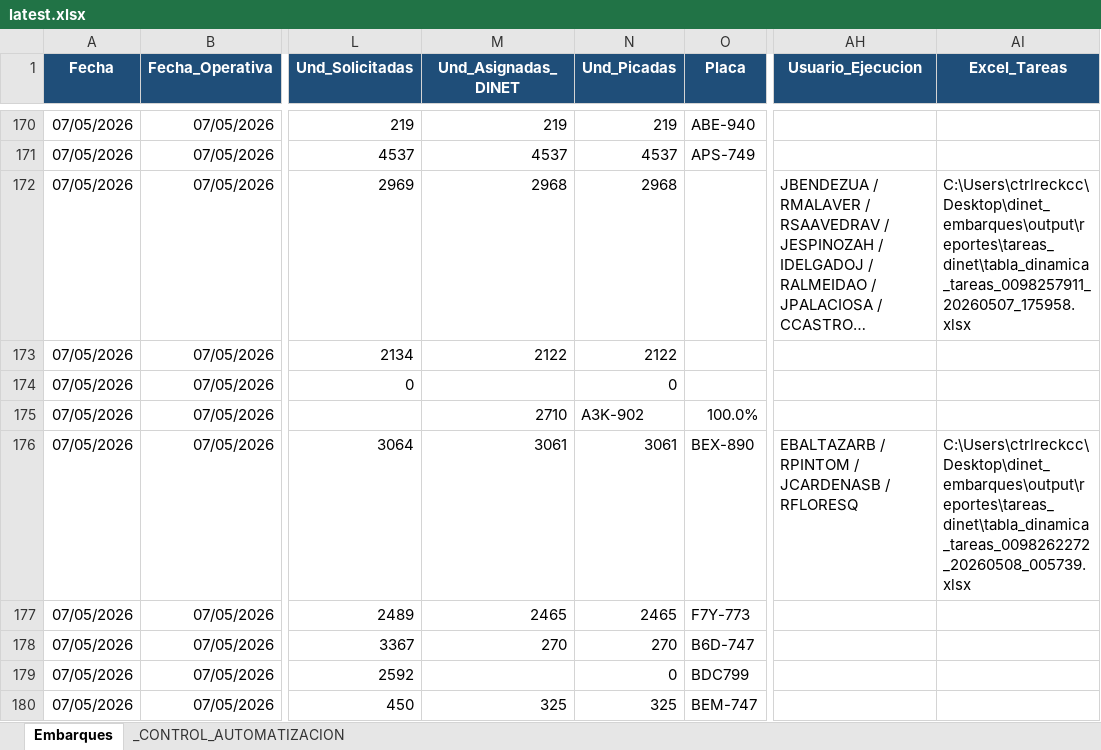
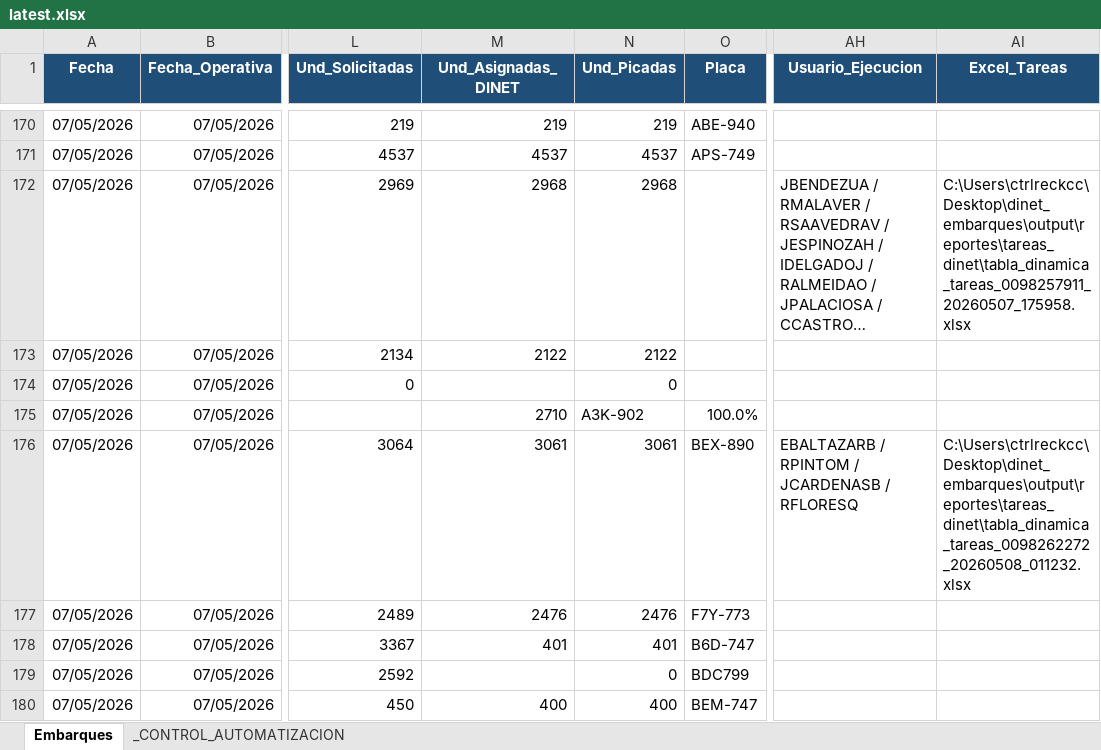
Before and after one commit to llKirell/dinet-dashboard-v2, an Excel workbook: data/latest.xlsx, sheet Embarques, drawn as a sheet; only a part is shown, gaps mark what is left out; long unchanged cells end in …; values as stored, in another font and other column widths than the file's, no borders; the diff names each change by its address in the sheet, - before the commit and + after, or states it on an @@ line.

```diff
--- a/data/latest.xlsx (sheet Embarques)
+++ b/data/latest.xlsx (sheet Embarques)
-AI176 (Excel_Tareas): C:\Users\ctrlreckcc\Desktop\dinet_embarques\output\reportes\tareas_dinet\tabla_dinamica_tareas_0098262272_20260508_005739.xlsx
+AI176 (Excel_Tareas): C:\Users\ctrlreckcc\Desktop\dinet_embarques\output\reportes\tareas_dinet\tabla_dinamica_tareas_0098262272_20260508_011232.xlsx
-M177 (Und_Asignadas_DINET): 2465
+M177 (Und_Asignadas_DINET): 2476
-N177 (Und_Picadas): 2465
+N177 (Und_Picadas): 2476
-M178 (Und_Asignadas_DINET): 270
+M178 (Und_Asignadas_DINET): 401
-N178 (Und_Picadas): 270
+N178 (Und_Picadas): 401
-M180 (Und_Asignadas_DINET): 325
+M180 (Und_Asignadas_DINET): 400
-N180 (Und_Picadas): 325
+N180 (Und_Picadas): 400
```
Also changed, not shown: sheet _CONTROL_AUTOMATIZACION.
